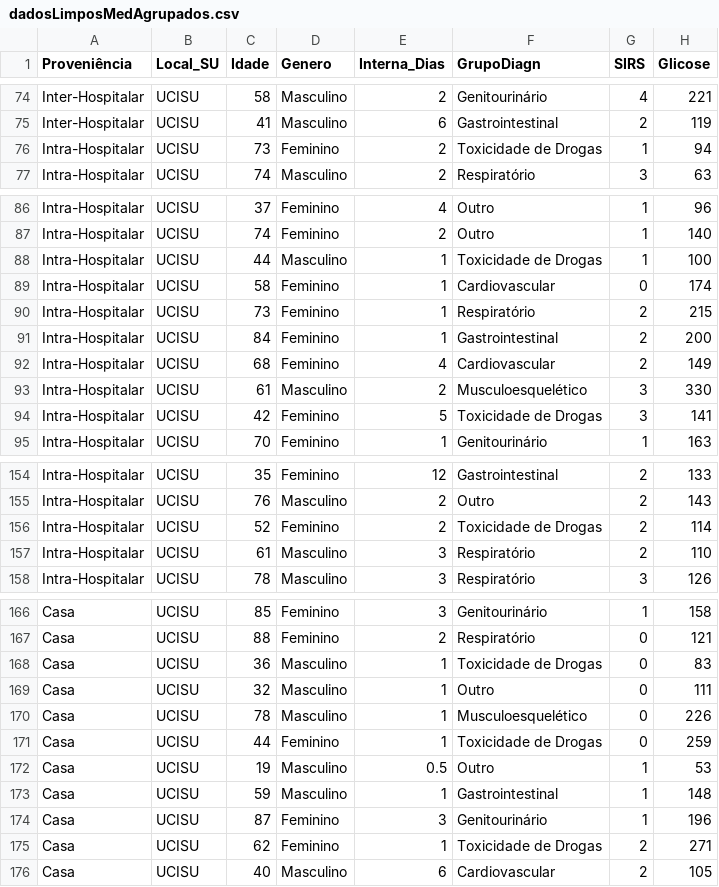
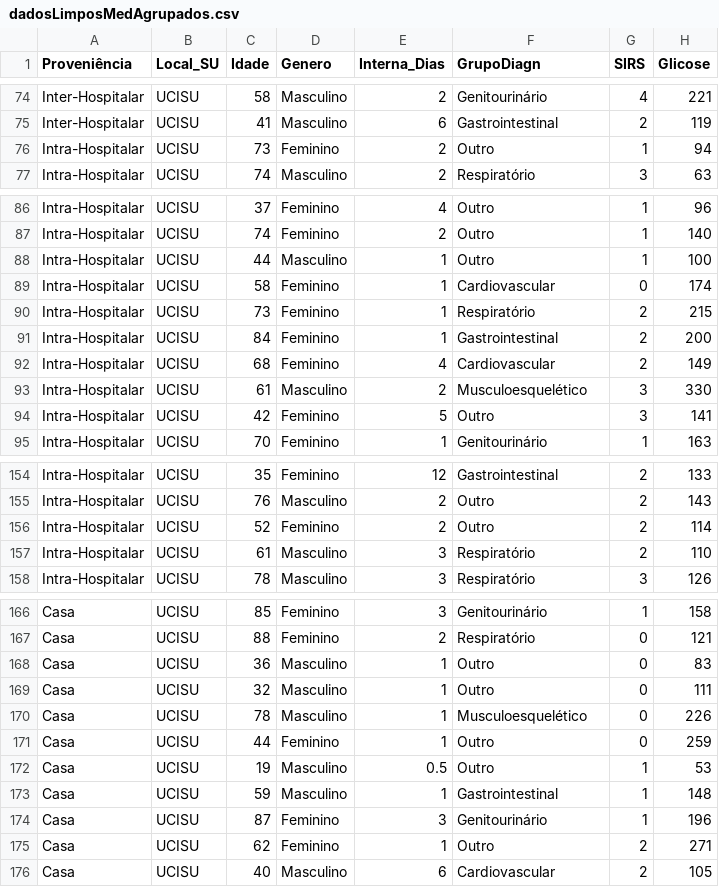
Before and after one commit to natawild/AppDelirium, a CSV file: dadosLimposMedAgrupados.csv, drawn as a sheet; only a part is shown, gaps mark what is left out; the diff covers the shown part only; the diff names each change by its address in the sheet, - before the commit and + after, or states it on an @@ line.

```diff
--- a/dadosLimposMedAgrupados.csv
+++ b/dadosLimposMedAgrupados.csv
-F76 (GrupoDiagn): Toxicidade de Drogas
+F76 (GrupoDiagn): Outro
-F88 (GrupoDiagn): Toxicidade de Drogas
+F88 (GrupoDiagn): Outro
-F94 (GrupoDiagn): Toxicidade de Drogas
+F94 (GrupoDiagn): Outro
-F156 (GrupoDiagn): Toxicidade de Drogas
+F156 (GrupoDiagn): Outro
-F168 (GrupoDiagn): Toxicidade de Drogas
+F168 (GrupoDiagn): Outro
-F171 (GrupoDiagn): Toxicidade de Drogas
+F171 (GrupoDiagn): Outro
-F175 (GrupoDiagn): Toxicidade de Drogas
+F175 (GrupoDiagn): Outro
```
Also changed, not shown: 2 edited cells elsewhere in this file, 2 other files.
